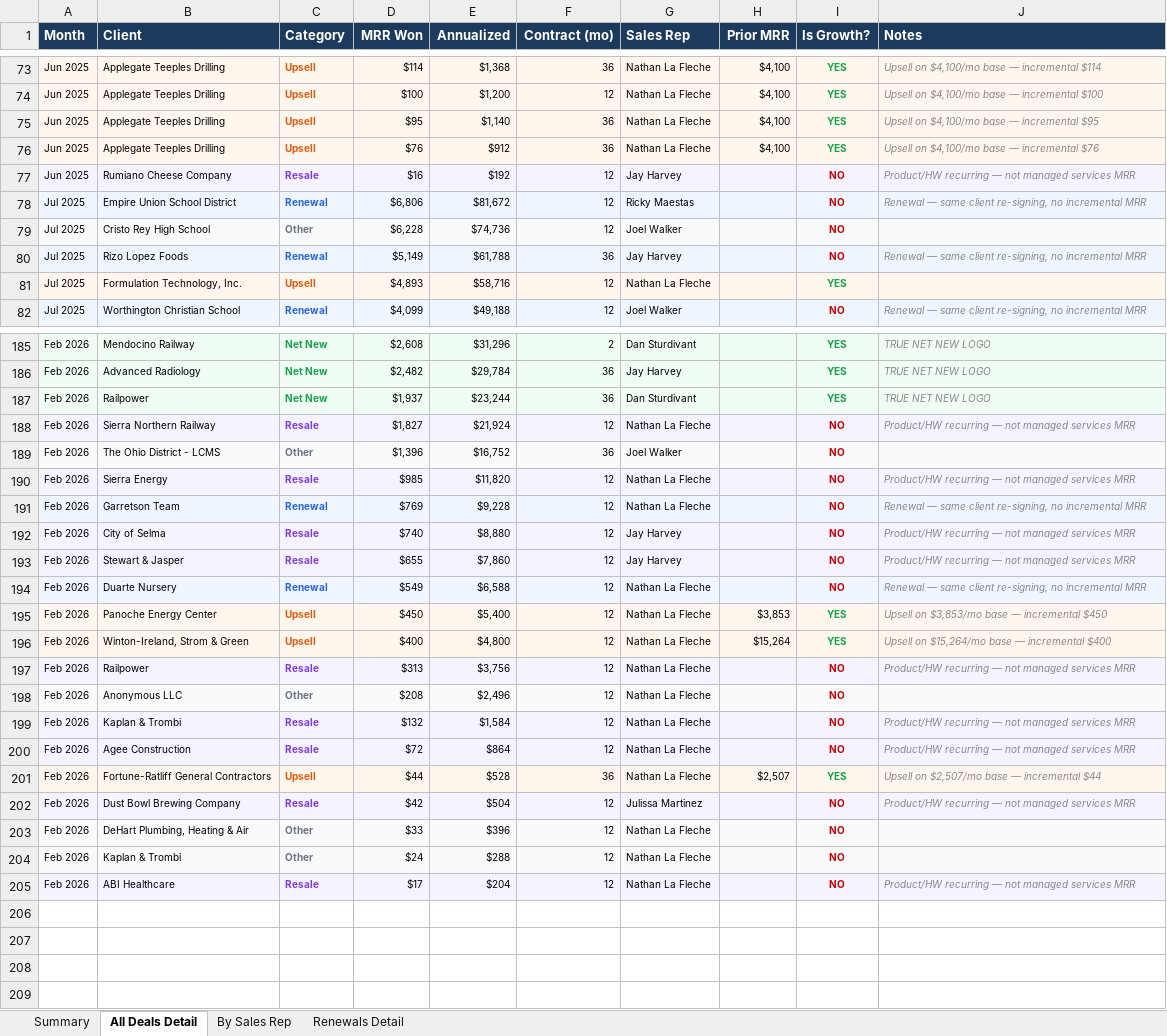
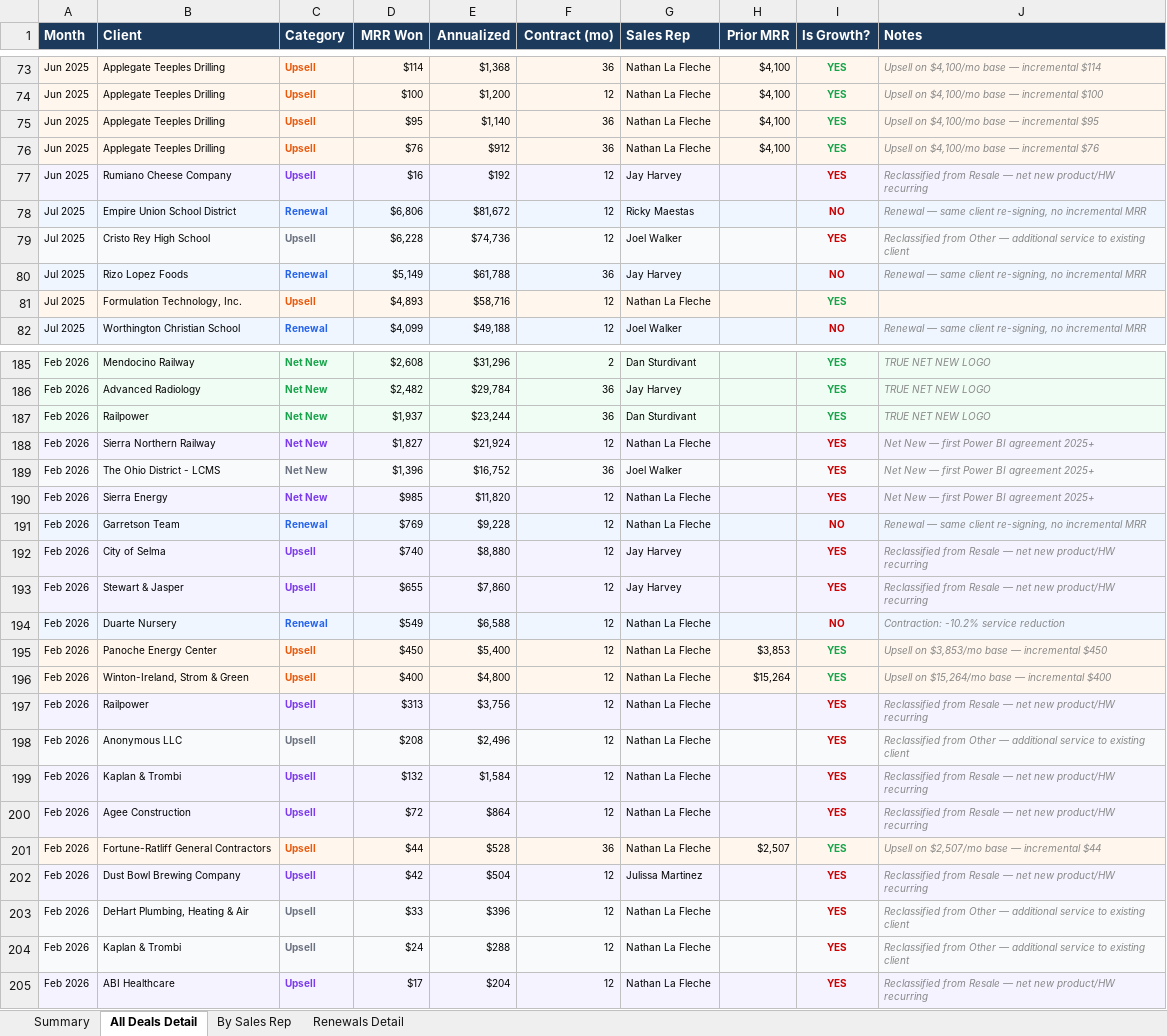
Before and after one commit to scottg-dashboards-gorilla/Datapath, an Excel workbook: Sales Won Audit - MRR Analysis.xlsx, sheet All Deals Detail, drawn as a sheet; only a part is shown, gaps mark what is left out; values as stored, in another font and other column widths than the file's, no borders; charts and pictures not drawn; the diff covers the shown part only; the diff names each change by its address in the sheet, - before the commit and + after, or states it on an @@ line.

```diff
--- a/Sales Won Audit - MRR Analysis.xlsx (sheet All Deals Detail)
+++ b/Sales Won Audit - MRR Analysis.xlsx (sheet All Deals Detail)
-C77 (Category): Resale
+C77 (Category): Upsell
-I77 (Is Growth?): NO
+I77 (Is Growth?): YES
-J77 (Notes): Product/HW recurring — not managed services MRR
+J77 (Notes): Reclassified from Resale — net new product/HW recurring
-C79 (Category): Other
+C79 (Category): Upsell
-I79 (Is Growth?): NO
+I79 (Is Growth?): YES
-J79 (Notes): (empty)
+J79 (Notes): Reclassified from Other — additional service to existing client
-C188 (Category): Resale
+C188 (Category): Net New
-I188:I190 (Is Growth?): NO
+I188:I190 (Is Growth?): YES
-J188 (Notes): Product/HW recurring — not managed services MRR
+J188 (Notes): Net New — first Power BI agreement 2025+
-C189 (Category): Other
+C189 (Category): Net New
-J189 (Notes): (empty)
+J189 (Notes): Net New — first Power BI agreement 2025+
-C190 (Category): Resale
+C190 (Category): Net New
-J190 (Notes): Product/HW recurring — not managed services MRR
+J190 (Notes): Net New — first Power BI agreement 2025+
-C192:C193 (Category): Resale
+C192:C193 (Category): Upsell
-I192:I193 (Is Growth?): NO
+I192:I193 (Is Growth?): YES
-J192:J193 (Notes): Product/HW recurring — not managed services MRR
+J192:J193 (Notes): Reclassified from Resale — net new product/HW recurring
-J194 (Notes): Renewal — same client re-signing, no incremental MRR
+J194 (Notes): Contraction: -10.2% service reduction
-C197 (Category): Resale
+C197 (Category): Upsell
-I197:I200 (Is Growth?): NO
+I197:I200 (Is Growth?): YES
-J197 (Notes): Product/HW recurring — not managed services MRR
+J197 (Notes): Reclassified from Resale — net new product/HW recurring
-C198 (Category): Other
+C198 (Category): Upsell
-J198 (Notes): (empty)
+J198 (Notes): Reclassified from Other — additional service to existing client
-C199:C200 (Category): Resale
+C199:C200 (Category): Upsell
-J199:J200 (Notes): Product/HW recurring — not managed services MRR
+J199:J200 (Notes): Reclassified from Resale — net new product/HW recurring
-C202 (Category): Resale
+C202 (Category): Upsell
-I202:I205 (Is Growth?): NO
+I202:I205 (Is Growth?): YES
-J202 (Notes): Product/HW recurring — not managed services MRR
+J202 (Notes): Reclassified from Resale — net new product/HW recurring
-C203:C204 (Category): Other
+C203:C204 (Category): Upsell
-J203:J204 (Notes): (empty)
+J203:J204 (Notes): Reclassified from Other — additional service to existing client
-C205 (Category): Resale
+C205 (Category): Upsell
-J205 (Notes): Product/HW recurring — not managed services MRR
+J205 (Notes): Reclassified from Resale — net new product/HW recurring
```
Also changed, not shown: 182 edited cells elsewhere in this sheet, sheet By Sales Rep, sheet Summary, charts or pictures, 2 other files.
